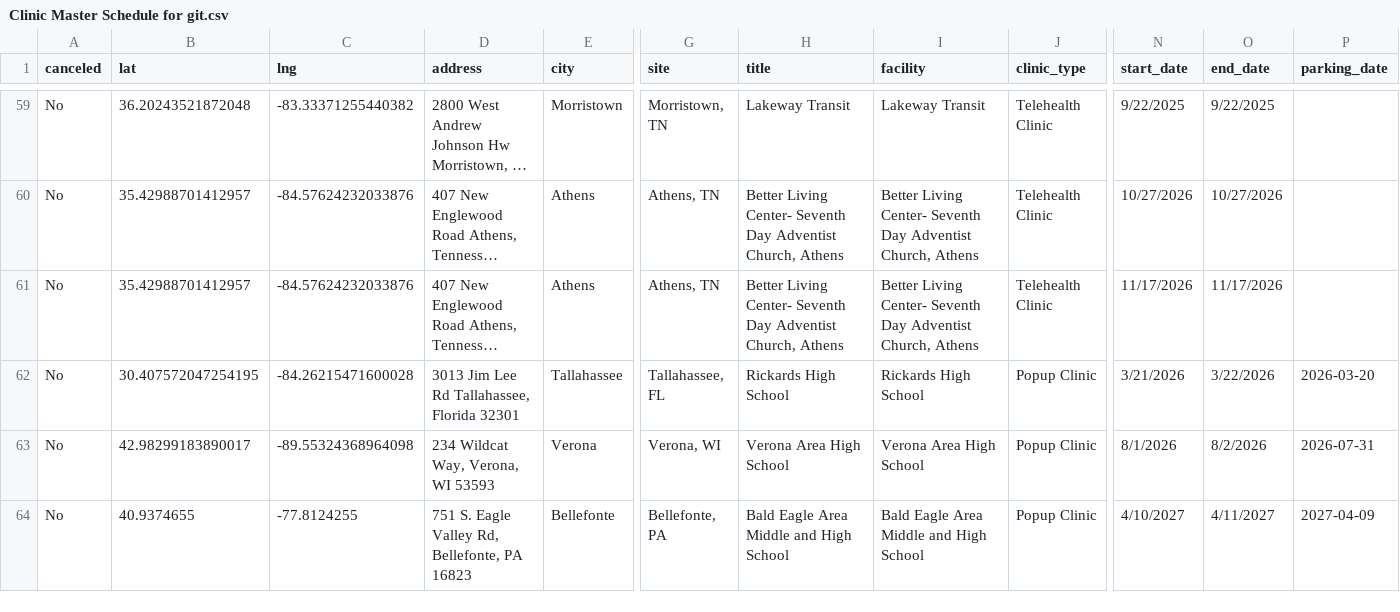
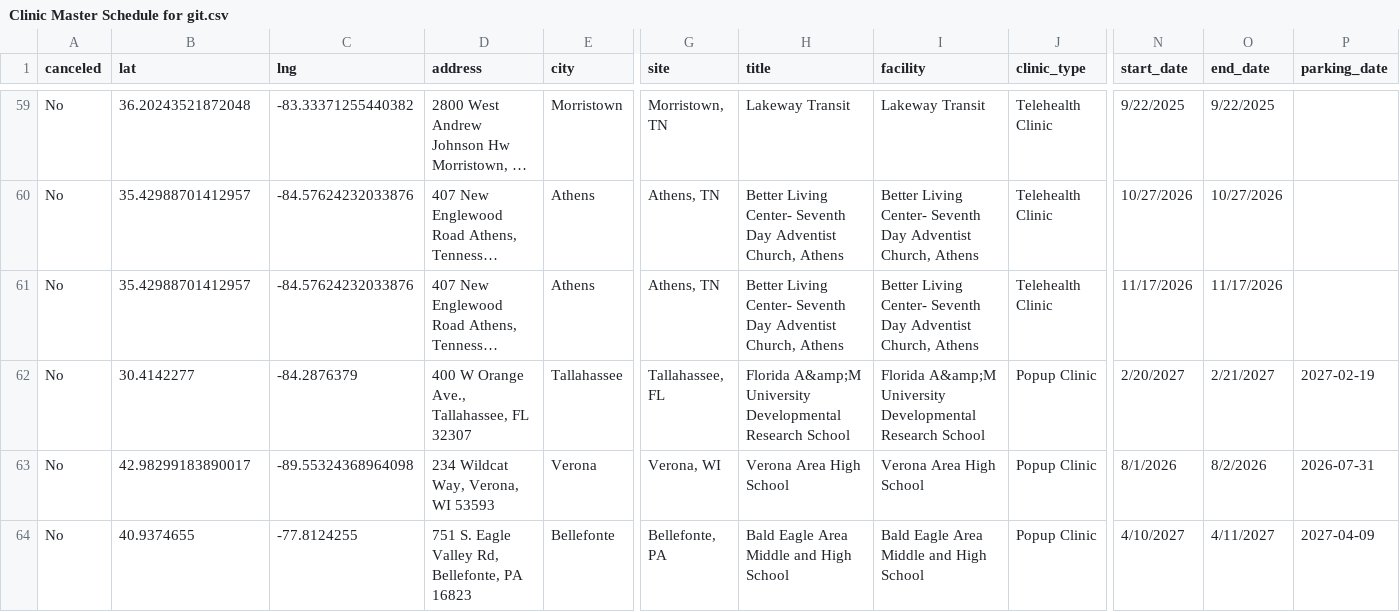
Before and after one commit to ITDeptAdmin/ScheduleMap, a CSV file: Clinic Master Schedule for git.csv, drawn as a sheet; only a part is shown, gaps mark what is left out; long unchanged cells end in …; the diff names each change by its address in the sheet, - before the commit and + after, or states it on an @@ line.

```diff
--- a/Clinic Master Schedule for git.csv
+++ b/Clinic Master Schedule for git.csv
-B62 (lat): 30.407572047254195
+B62 (lat): 30.4142277
-C62 (lng): -84.26215471600028
+C62 (lng): -84.2876379
-D62 (address): 3013 Jim Lee Rd Tallahassee, Florida 32301
+D62 (address): 400 W Orange Ave., Tallahassee, FL 32307
-H62 (title): Rickards High School
+H62 (title): Florida A&amp;M University Developmental Research School
-I62 (facility): Rickards High School
+I62 (facility): Florida A&amp;M University Developmental Research School
-N62 (start_date): 3/21/2026
+N62 (start_date): 2/20/2027
-O62 (end_date): 3/22/2026
+O62 (end_date): 2/21/2027
-P62 (parking_date): 2026-03-20
+P62 (parking_date): 2027-02-19
```
